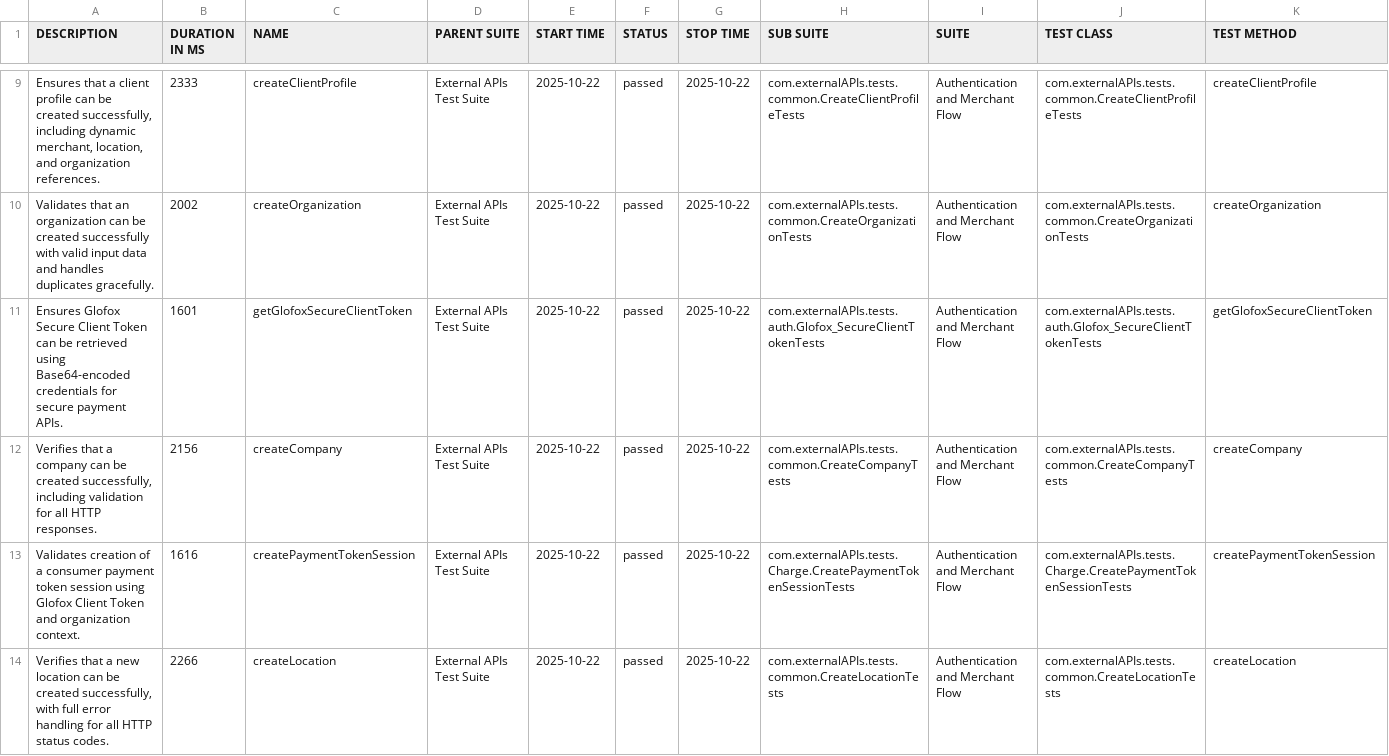
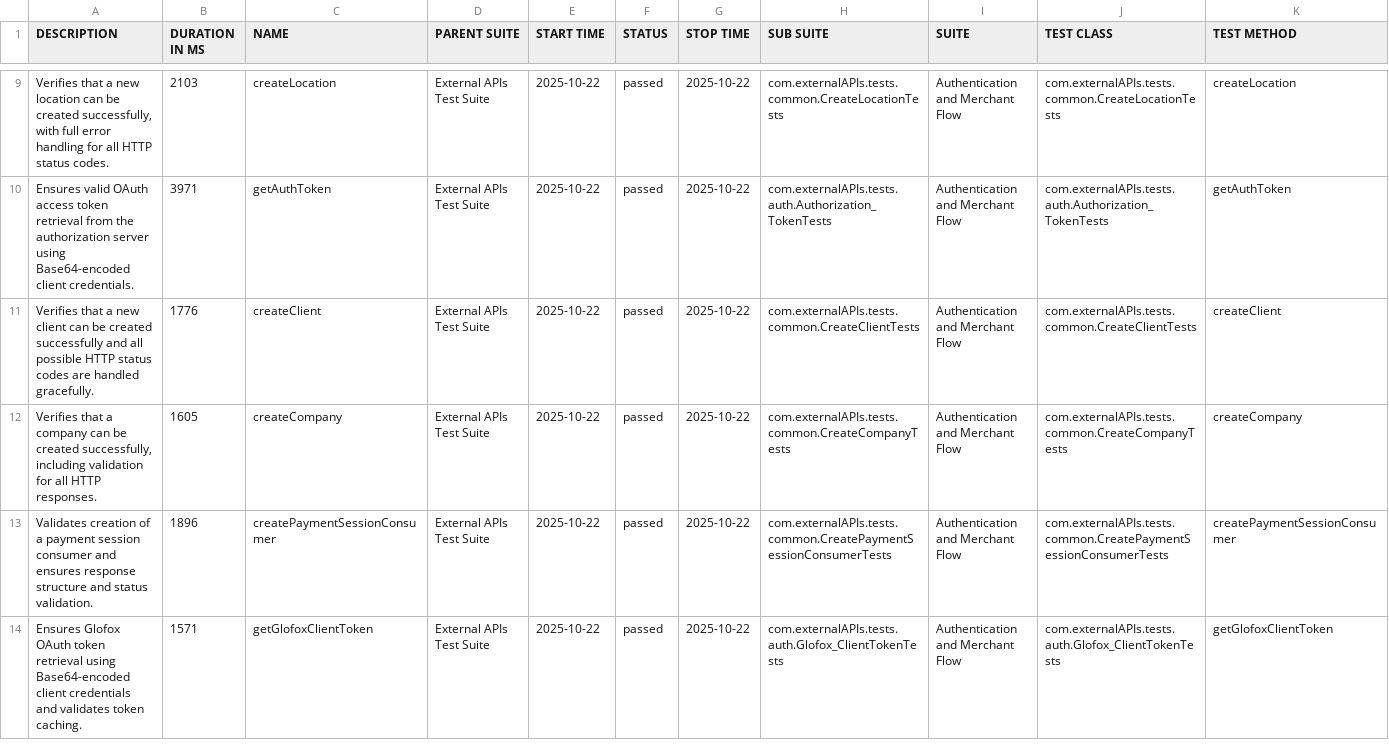
Before and after one commit to PavankumardasariABC/api-automation-smart-ci-poc, a CSV file: reports/current/data/suites.csv, drawn as a sheet; only a part is shown, gaps mark what is left out; the diff covers the shown part only.

```diff
--- a/reports/current/data/suites.csv
+++ b/reports/current/data/suites.csv
@@ -9,6 +9,6 @@
-"Ensures that a client profile can be created successfully, including dynamic merchant, location, and organization references.","2333","createClientProfile","External APIs Test Suite","2025-10-22","passed","2025-10-22","com.externalAPIs.tests.common.CreateClientProfileTests","Authentication and Merchant Flow","com.externalAPIs.tests.common.CreateClientProfileTests","createClientProfile"
-"Validates that an organization can be created successfully with valid input data and handles duplicates gracefully.","2002","createOrganization","External APIs Test Suite","2025-10-22","passed","2025-10-22","com.externalAPIs.tests.common.CreateOrganizationTests","Authentication and Merchant Flow","com.externalAPIs.tests.common.CreateOrganizationTests","createOrganization"
-"Ensures Glofox Secure Client Token can be retrieved using Base64-encoded credentials for secure payment APIs.","1601","getGlofoxSecureClientToken","External APIs Test Suite","2025-10-22","passed","2025-10-22","com.externalAPIs.tests.auth.Glofox_SecureClientTokenTests","Authentication and Merchant Flow","com.externalAPIs.tests.auth.Glofox_SecureClientTokenTests","getGlofoxSecureClientToken"
-"Verifies that a company can be created successfully, including validation for all HTTP responses.","2156","createCompany","External APIs Test Suite","2025-10-22","passed","2025-10-22","com.externalAPIs.tests.common.CreateCompanyTests","Authentication and Merchant Flow","com.externalAPIs.tests.common.CreateCompanyTests","createCompany"
-"Validates creation of a consumer payment token session using Glofox Client Token and organization context.","1616","createPaymentTokenSession","External APIs Test Suite","2025-10-22","passed","2025-10-22","com.externalAPIs.tests.Charge.CreatePaymentTokenSessionTests","Authentication and Merchant Flow","com.externalAPIs.tests.Charge.CreatePaymentTokenSessionTests","createPaymentTokenSession"
-"Verifies that a new location can be created successfully, with full error handling for all HTTP status codes.","2266","createLocation","External APIs Test Suite","2025-10-22","passed","2025-10-22","com.externalAPIs.tests.common.CreateLocationTests","Authentication and Merchant Flow","com.externalAPIs.tests.common.CreateLocationTests","createLocation"
+"Verifies that a new location can be created successfully, with full error handling for all HTTP status codes.","2103","createLocation","External APIs Test Suite","2025-10-22","passed","2025-10-22","com.externalAPIs.tests.common.CreateLocationTests","Authentication and Merchant Flow","com.externalAPIs.tests.common.CreateLocationTests","createLocation"
+"Ensures valid OAuth access token retrieval from the authorization server using Base64-encoded client credentials.","3971","getAuthToken","External APIs Test Suite","2025-10-22","passed","2025-10-22","com.externalAPIs.tests.auth.Authorization_TokenTests","Authentication and Merchant Flow","com.externalAPIs.tests.auth.Authorization_TokenTests","getAuthToken"
+"Verifies that a new client can be created successfully and all possible HTTP status codes are handled gracefully.","1776","createClient","External APIs Test Suite","2025-10-22","passed","2025-10-22","com.externalAPIs.tests.common.CreateClientTests","Authentication and Merchant Flow","com.externalAPIs.tests.common.CreateClientTests","createClient"
+"Verifies that a company can be created successfully, including validation for all HTTP responses.","1605","createCompany","External APIs Test Suite","2025-10-22","passed","2025-10-22","com.externalAPIs.tests.common.CreateCompanyTests","Authentication and Merchant Flow","com.externalAPIs.tests.common.CreateCompanyTests","createCompany"
+"Validates creation of a payment session consumer and ensures response structure and status validation.","1896","createPaymentSessionConsumer","External APIs Test Suite","2025-10-22","passed","2025-10-22","com.externalAPIs.tests.common.CreatePaymentSessionConsumerTests","Authentication and Merchant Flow","com.externalAPIs.tests.common.CreatePaymentSessionConsumerTests","createPaymentSessionConsumer"
+"Ensures Glofox OAuth token retrieval using Base64-encoded client credentials and validates token caching.","1571","getGlofoxClientToken","External APIs Test Suite","2025-10-22","passed","2025-10-22","com.externalAPIs.tests.auth.Glofox_ClientTokenTests","Authentication and Merchant Flow","com.externalAPIs.tests.auth.Glofox_ClientTokenTests","getGlofoxClientToken"
```
Also changed, not shown: 2 added rows, 2 removed rows and 58 edited cells elsewhere in this file, reports/current/data/behaviors.csv, 58 other files.
